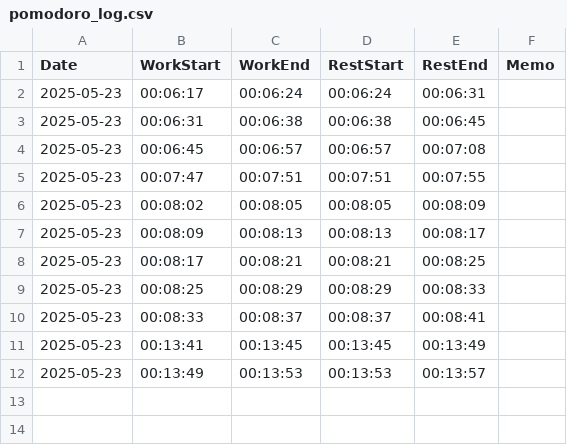
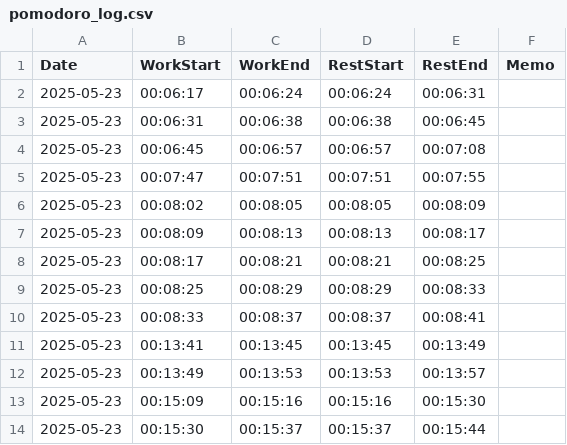
Before and after one commit to ataruno/PetitPomo, a CSV file: pomodoro_log.csv, drawn as a sheet; the diff names each change by its address in the sheet, - before the commit and + after, or states it on an @@ line.

```diff
--- a/pomodoro_log.csv
+++ b/pomodoro_log.csv
+row 13: 2025-05-23 | 00:15:09 | 00:15:16 | 00:15:16 | 00:15:30
+row 14: 2025-05-23 | 00:15:30 | 00:15:37 | 00:15:37 | 00:15:44
```
Also changed, not shown: 2 other files.
